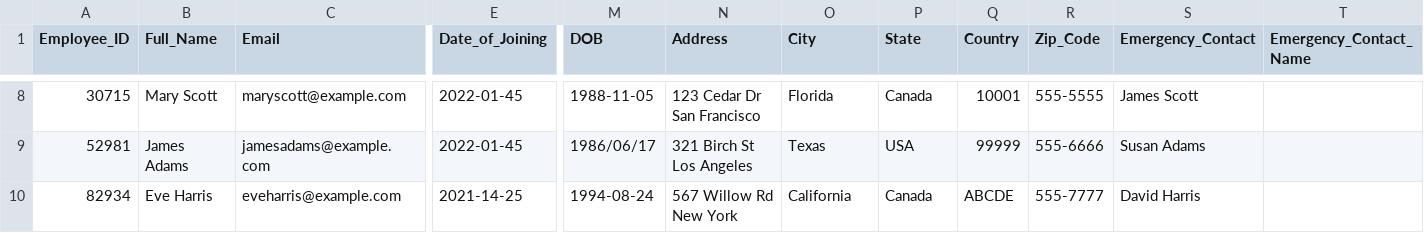
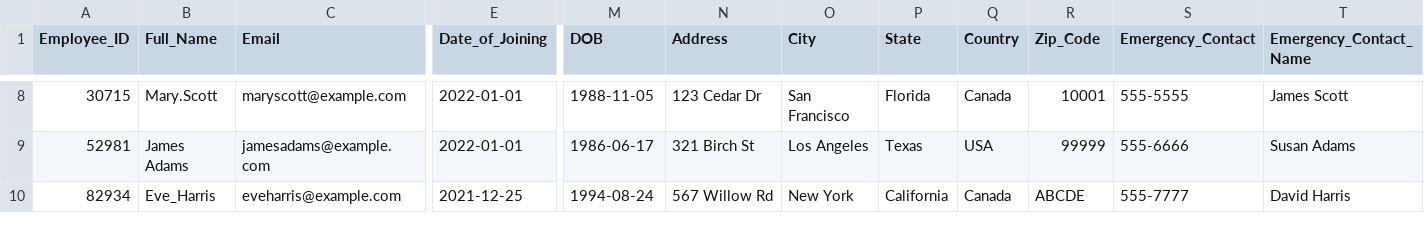
Before and after one commit to kadirlofca/java-sql-assignment, a CSV file: employee_data.csv, drawn as a sheet; only a part is shown, gaps mark what is left out; the diff covers the shown part only; the diff names each change by its address in the sheet, - before the commit and + after, or states it on an @@ line.

```diff
--- a/employee_data.csv
+++ b/employee_data.csv
-B8 (Full_Name): Mary Scott
+B8 (Full_Name): Mary.Scott
-E8:E9 (Date_of_Joining): 2022-01-45
+E8:E9 (Date_of_Joining): 2022-01-01
-N8 (Address): 123 Cedar Dr San Francisco
+N8 (Address): 123 Cedar Dr
-O8 (City): Florida
+O8 (City): San Francisco
-P8 (State): Canada
+P8 (State): Florida
-Q8 (Country): 10001
+Q8 (Country): Canada
-R8 (Zip_Code): 555-5555
+R8 (Zip_Code): 10001
-S8 (Emergency_Contact): James Scott
+S8 (Emergency_Contact): 555-5555
-T8 (Emergency_Contact_Name): (empty)
+T8 (Emergency_Contact_Name): James Scott
-M9 (DOB): 1986/06/17
+M9 (DOB): 1986-06-17
-N9 (Address): 321 Birch St Los Angeles
+N9 (Address): 321 Birch St
-O9 (City): Texas
+O9 (City): Los Angeles
-P9 (State): USA
+P9 (State): Texas
-Q9 (Country): 99999
+Q9 (Country): USA
-R9 (Zip_Code): 555-6666
+R9 (Zip_Code): 99999
-S9 (Emergency_Contact): Susan Adams
+S9 (Emergency_Contact): 555-6666
-T9 (Emergency_Contact_Name): (empty)
+T9 (Emergency_Contact_Name): Susan Adams
-B10 (Full_Name): Eve Harris
+B10 (Full_Name): Eve_Harris
-E10 (Date_of_Joining): 2021-14-25
+E10 (Date_of_Joining): 2021-12-25
-N10 (Address): 567 Willow Rd New York
+N10 (Address): 567 Willow Rd
-O10 (City): California
+O10 (City): New York
-P10 (State): Canada
+P10 (State): California
-Q10 (Country): ABCDE
+Q10 (Country): Canada
-R10 (Zip_Code): 555-7777
+R10 (Zip_Code): ABCDE
-S10 (Emergency_Contact): David Harris
+S10 (Emergency_Contact): 555-7777
-T10 (Emergency_Contact_Name): (empty)
+T10 (Emergency_Contact_Name): David Harris
```
Also changed, not shown: 64 edited cells elsewhere in this file, 5 other files.
